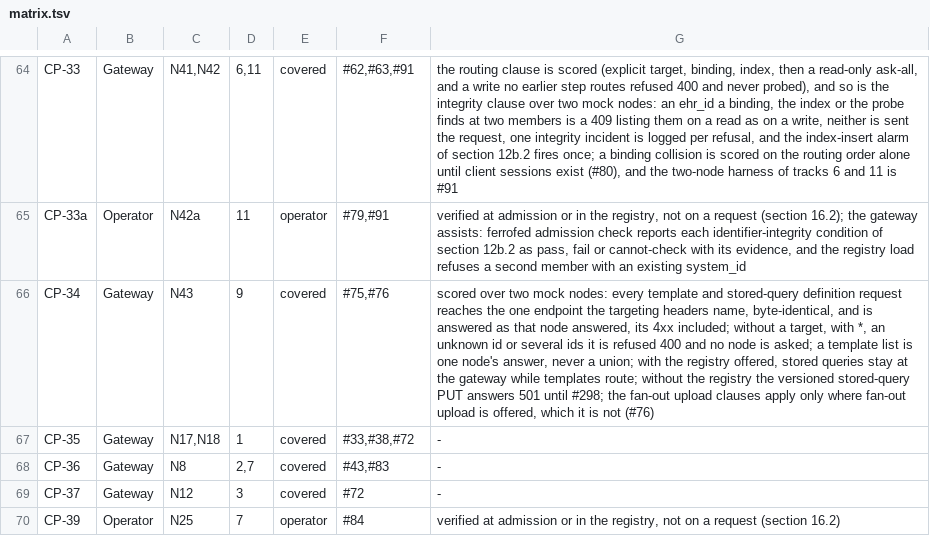
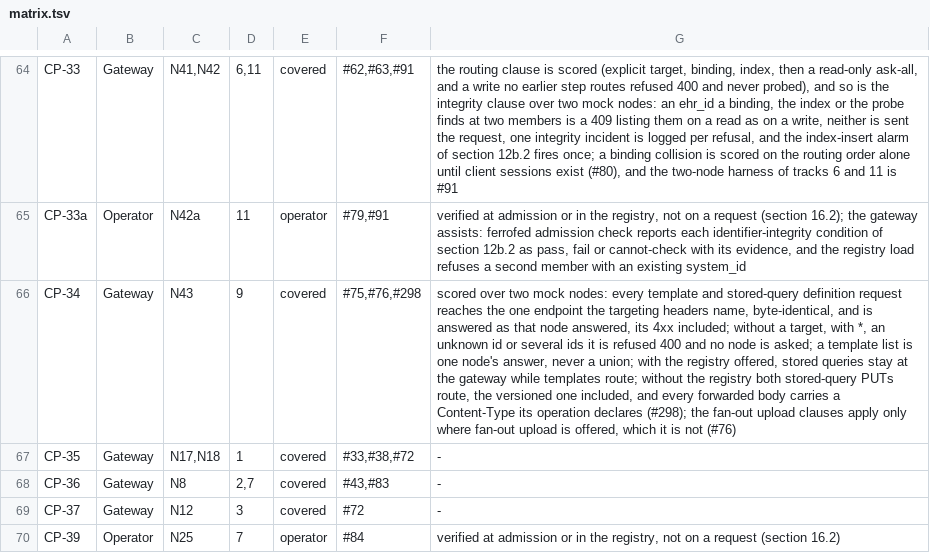
Before and after one commit to FerroHEALTH/FerroFED, a TSV file: conformance/matrix.tsv, drawn as a sheet; only a part is shown, gaps mark what is left out; the diff names each change by its address in the sheet, - before the commit and + after, or states it on an @@ line.

Commit message:
feat(routing): read path identifier classes and body media types from openehr-its
The route table of openehr-its 0.0.80 carries the openEHR identifier class
of each path parameter (FerroEHR #3539) and every operation's request-body
media types (FerroEHR #3543). The gateway now reads both from the crate.

states, and the follow-up routing table reads a version from the path
parameters of class OBJECT_VERSION_ID or UID_BASED_ID; the hand-written
name mapping and VERSION_PARAMS are gone. A composition delete whose path
names no OBJECT_VERSION_ID keeps its preceding-version-invalid answer.

operation declares: the client's listed value, or the one declared media
type when the client sent none, and 415 where several are declared. Without
a stored-query registry, PUT /v1/definition/query/{name}/{version} is
routed to the targeted node (§12.6, §12.7, N43, CP-34), and OPTIONS lists
PUT on that path again.

```diff
--- a/conformance/matrix.tsv
+++ b/conformance/matrix.tsv
-F66: #75,#76
+F66: #75,#76,#298
-G66: …the registry the versioned stored-query PUT answers 501 until #298; the fan-out…
+G66: …the registry both stored-query PUTs route, the versioned one included, and every forwarded body carries a Content-Type its operation declares (#298); the fan-out…
```
Also changed, not shown: conformance/obligations.tsv, 21 other files.
